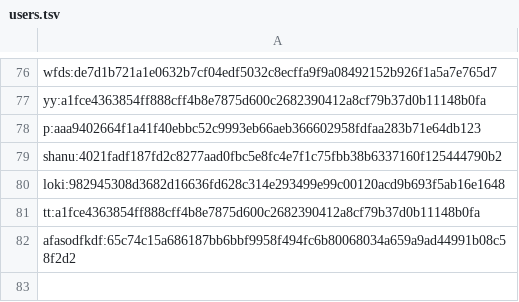
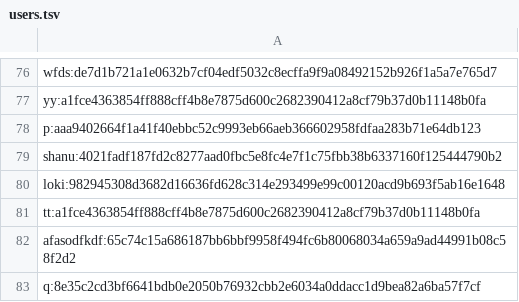
Before and after one commit to pravarkumar/mini-game-hub, a TSV file: users.tsv, drawn as a sheet; only a part is shown, gaps mark what is left out.

```diff
--- a/users.tsv
+++ b/users.tsv
@@ -82 +82,2 @@ tt:a1fce4363854ff888cff4b8e7875d600c2682390412a8cf79b37d0b11148b0fa
 afasodfkdf:65c74c15a686187bb6bbf9958f494fc6b80068034a659a9ad44991b08c58f2d2
+q:8e35c2cd3bf6641bdb0e2050b76932cbb2e6034a0ddacc1d9bea82a6ba57f7cf
```
Also changed, not shown: history.csv, 5 other files.
